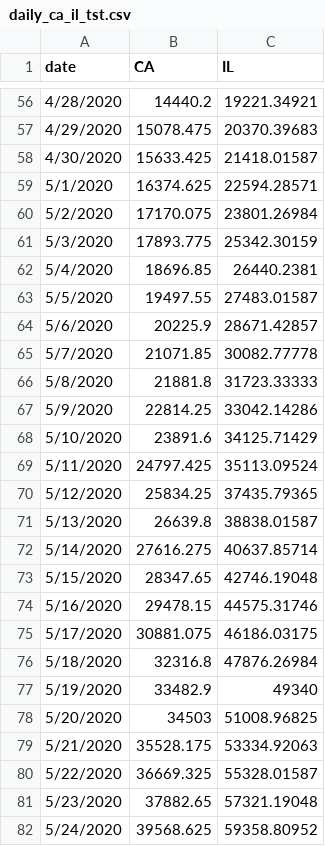
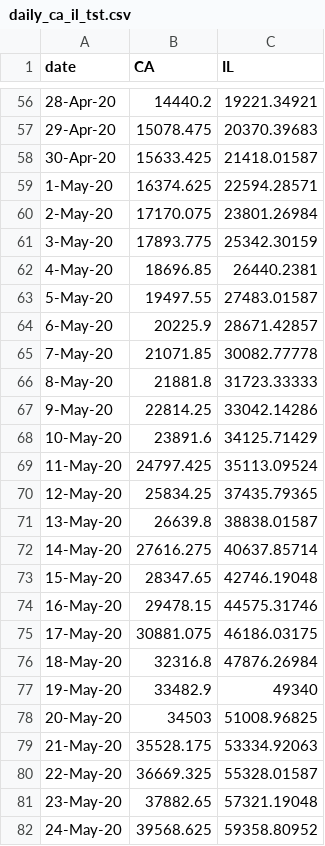
Before and after one commit to rwilcox3/narrative_viz, a CSV file: data/daily_ca_il_tst.csv, drawn as a sheet; only a part is shown, gaps mark what is left out; the diff covers the shown part only.

```diff
--- a/data/daily_ca_il_tst.csv
+++ b/data/daily_ca_il_tst.csv
@@ -56,27 +56,27 @@
-4/28/2020,14440.2,19221.34921
-4/29/2020,15078.475,20370.39683
-4/30/2020,15633.425,21418.01587
-5/1/2020,16374.625,22594.28571
-5/2/2020,17170.075,23801.26984
-5/3/2020,17893.775,25342.30159
-5/4/2020,18696.85,26440.2381
-5/5/2020,19497.55,27483.01587
-5/6/2020,20225.9,28671.42857
-5/7/2020,21071.85,30082.77778
-5/8/2020,21881.8,31723.33333
-5/9/2020,22814.25,33042.14286
-5/10/2020,23891.6,34125.71429
-5/11/2020,24797.425,35113.09524
-5/12/2020,25834.25,37435.79365
-5/13/2020,26639.8,38838.01587
-5/14/2020,27616.275,40637.85714
-5/15/2020,28347.65,42746.19048
-5/16/2020,29478.15,44575.31746
-5/17/2020,30881.075,46186.03175
-5/18/2020,32316.8,47876.26984
-5/19/2020,33482.9,49340
-5/20/2020,34503,51008.96825
-5/21/2020,35528.175,53334.92063
-5/22/2020,36669.325,55328.01587
-5/23/2020,37882.65,57321.19048
-5/24/2020,39568.625,59358.80952
+28-Apr-20,14440.2,19221.34921
+29-Apr-20,15078.475,20370.39683
+30-Apr-20,15633.425,21418.01587
+1-May-20,16374.625,22594.28571
+2-May-20,17170.075,23801.26984
+3-May-20,17893.775,25342.30159
+4-May-20,18696.85,26440.2381
+5-May-20,19497.55,27483.01587
+6-May-20,20225.9,28671.42857
+7-May-20,21071.85,30082.77778
+8-May-20,21881.8,31723.33333
+9-May-20,22814.25,33042.14286
+10-May-20,23891.6,34125.71429
+11-May-20,24797.425,35113.09524
+12-May-20,25834.25,37435.79365
+13-May-20,26639.8,38838.01587
+14-May-20,27616.275,40637.85714
+15-May-20,28347.65,42746.19048
+16-May-20,29478.15,44575.31746
+17-May-20,30881.075,46186.03175
+18-May-20,32316.8,47876.26984
+19-May-20,33482.9,49340
+20-May-20,34503,51008.96825
+21-May-20,35528.175,53334.92063
+22-May-20,36669.325,55328.01587
+23-May-20,37882.65,57321.19048
+24-May-20,39568.625,59358.80952
```
Also changed, not shown: 121 edited cells elsewhere in this file.
